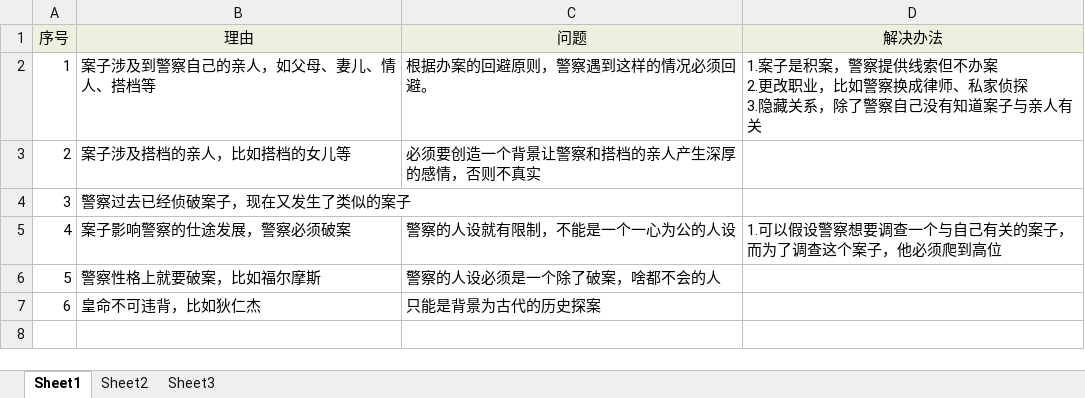
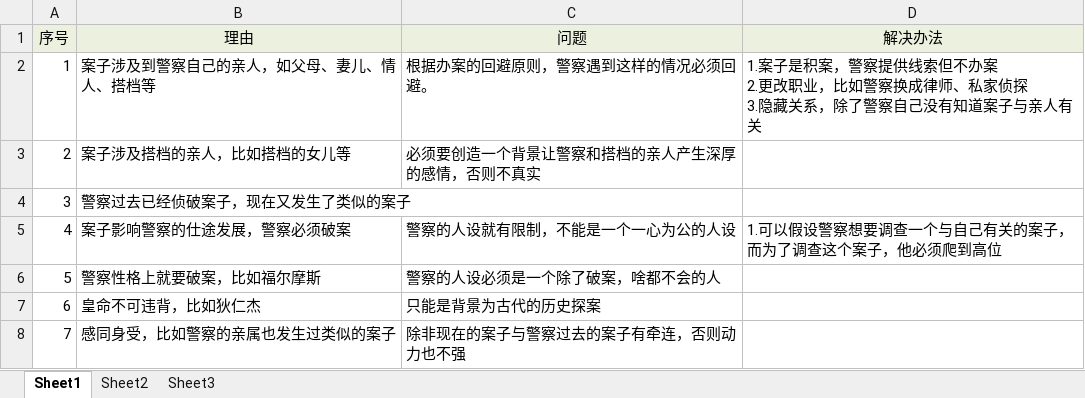
Before and after one commit to 256481788jianghao/project_novel, an Excel workbook: 素材和想法/警察奋不顾身破案的理由.xlsx, sheet Sheet1, drawn as a sheet; values as stored, in another font and other column widths than the file's, no borders; the diff names each change by its address in the sheet, - before the commit and + after, or states it on an @@ line.

Commit message:
add

```diff
--- a/素材和想法/警察奋不顾身破案的理由.xlsx (sheet Sheet1)
+++ b/素材和想法/警察奋不顾身破案的理由.xlsx (sheet Sheet1)
+row 8: 7 | 感同身受，比如警察的亲属也发生过类似的案子 | 除非现在的案子与警察过去的案子有牵连，否则动力也不强
```
